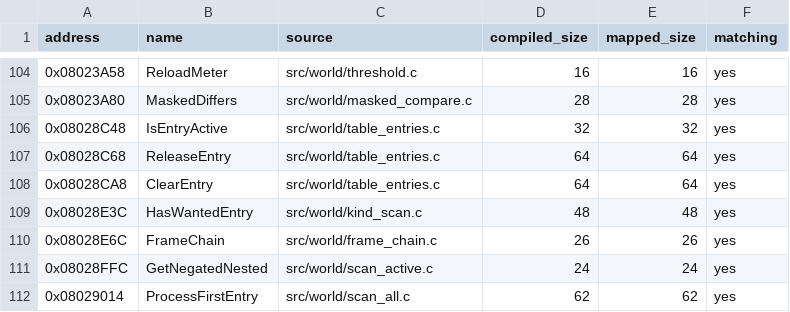
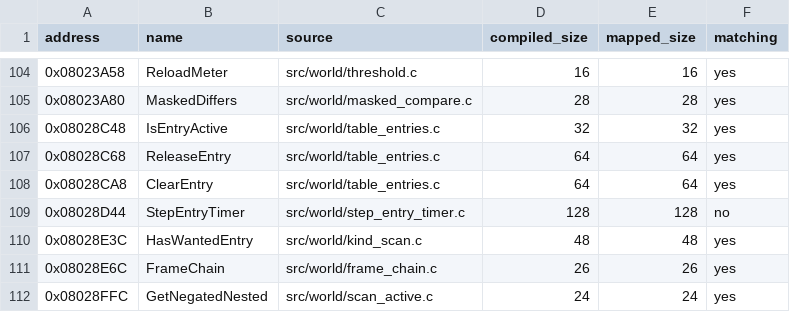
Before and after one commit to ahm3texe/gta-advance, a CSV file: data/c_sources.csv, drawn as a sheet; only a part is shown, gaps mark what is left out; the shorter side is filled out with more unchanged rows; the diff names each change by its address in the sheet, - before the commit and + after, or states it on an @@ line.

```diff
--- a/data/c_sources.csv
+++ b/data/c_sources.csv
+row 109: 0x08028D44 | StepEntryTimer | src/world/step_entry_timer.c | 128 | 128 | no
```
Also changed, not shown: data/functions.csv, 2 other files.
